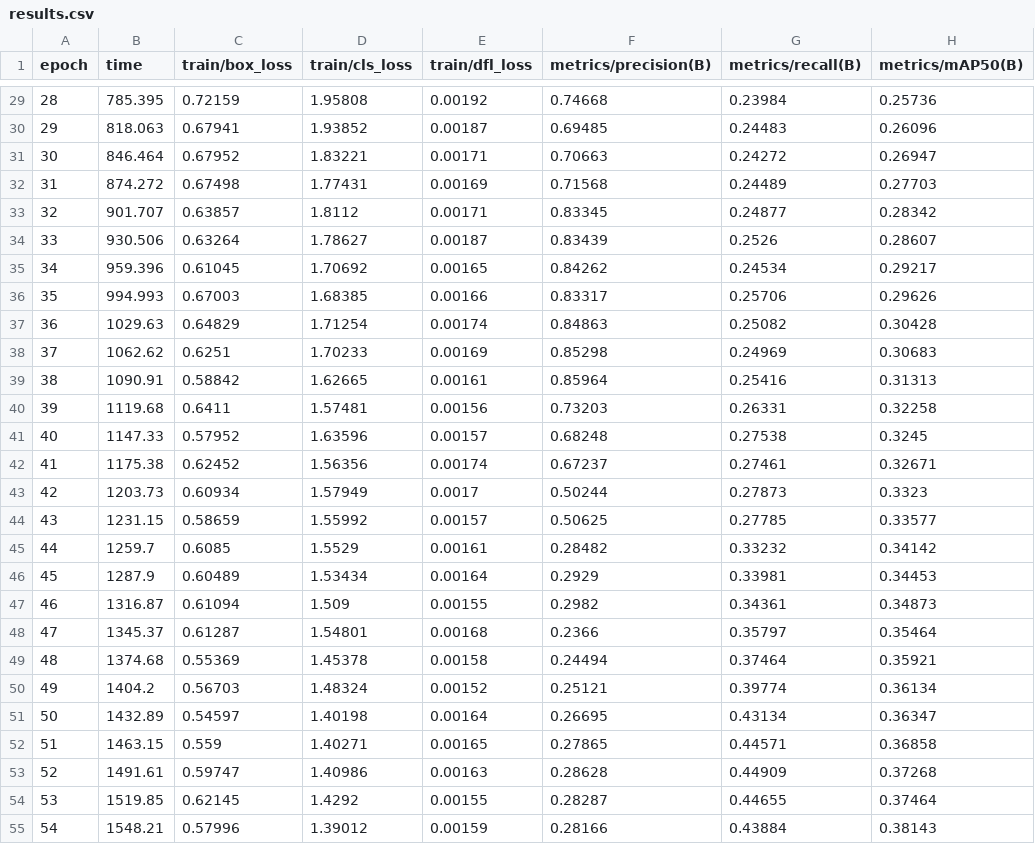
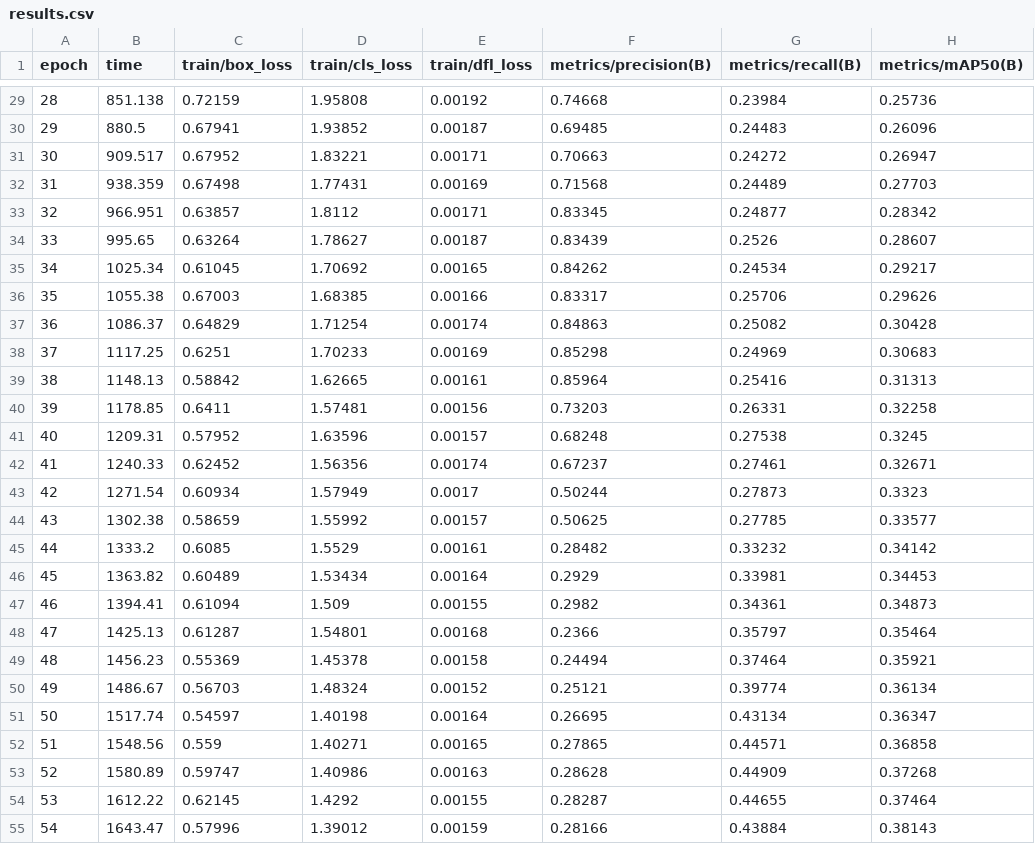
Before and after one commit to LucaMawyin/blackjack, a CSV file: runs/detect/train/results.csv, drawn as a sheet; only a part is shown, gaps mark what is left out; the diff covers the shown part only; the diff names each change by its address in the sheet, - before the commit and + after, or states it on an @@ line.

```diff
--- a/runs/detect/train/results.csv
+++ b/runs/detect/train/results.csv
-B29 (time): 785.395
+B29 (time): 851.138
-B30 (time): 818.063
+B30 (time): 880.5
-B31 (time): 846.464
+B31 (time): 909.517
-B32 (time): 874.272
+B32 (time): 938.359
-B33 (time): 901.707
+B33 (time): 966.951
-B34 (time): 930.506
+B34 (time): 995.65
-B35 (time): 959.396
+B35 (time): 1025.34
-B36 (time): 994.993
+B36 (time): 1055.38
-B37 (time): 1029.63
+B37 (time): 1086.37
-B38 (time): 1062.62
+B38 (time): 1117.25
-B39 (time): 1090.91
+B39 (time): 1148.13
-B40 (time): 1119.68
+B40 (time): 1178.85
-B41 (time): 1147.33
+B41 (time): 1209.31
-B42 (time): 1175.38
+B42 (time): 1240.33
-B43 (time): 1203.73
+B43 (time): 1271.54
-B44 (time): 1231.15
+B44 (time): 1302.38
-B45 (time): 1259.7
+B45 (time): 1333.2
-B46 (time): 1287.9
+B46 (time): 1363.82
-B47 (time): 1316.87
+B47 (time): 1394.41
-B48 (time): 1345.37
+B48 (time): 1425.13
-B49 (time): 1374.68
+B49 (time): 1456.23
-B50 (time): 1404.2
+B50 (time): 1486.67
-B51 (time): 1432.89
+B51 (time): 1517.74
-B52 (time): 1463.15
+B52 (time): 1548.56
-B53 (time): 1491.61
+B53 (time): 1580.89
-B54 (time): 1519.85
+B54 (time): 1612.22
-B55 (time): 1548.21
+B55 (time): 1643.47
```
Also changed, not shown: 73 edited cells elsewhere in this file, 13 other files.
